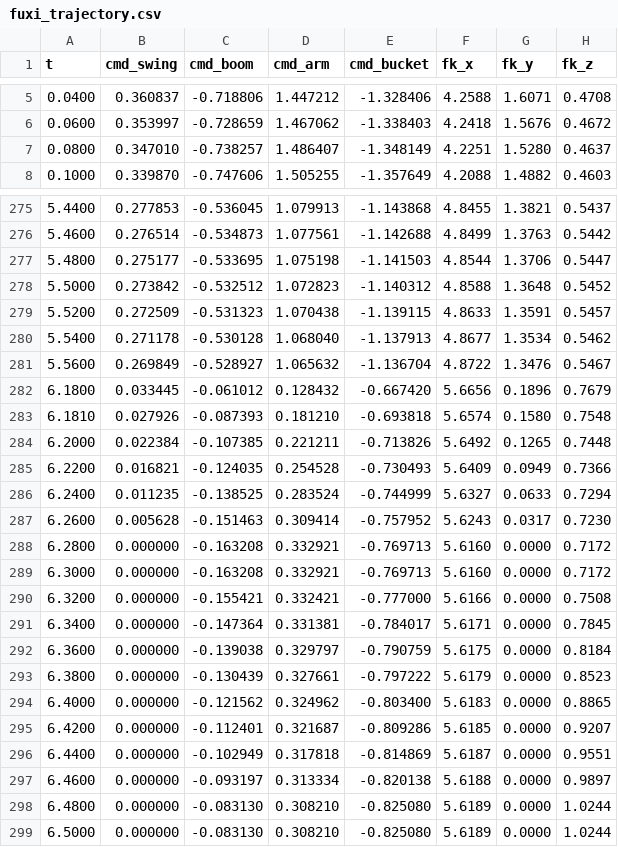
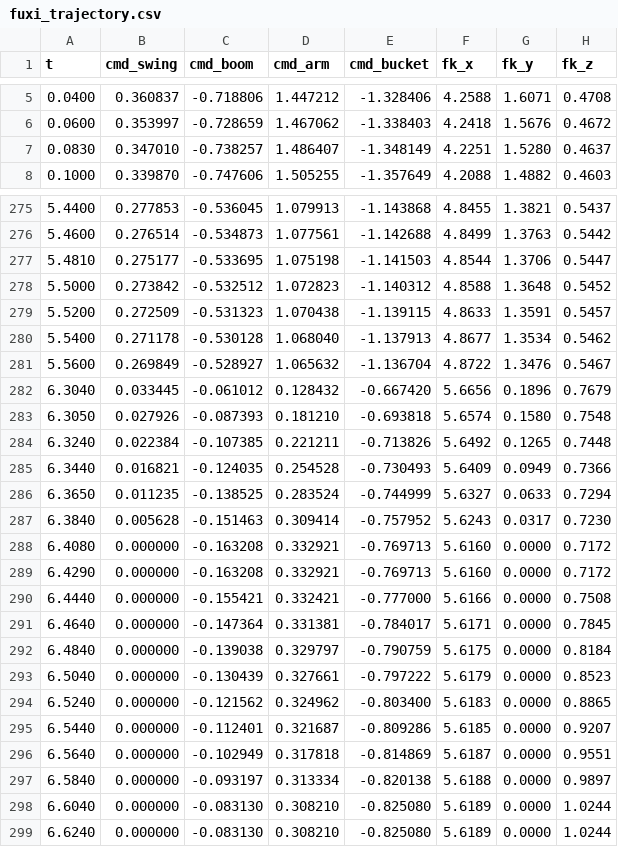
Before and after one commit to w2061672219-jpg/wwz, a CSV file: fuxi_trajectory.csv, drawn as a sheet; only a part is shown, gaps mark what is left out; the diff covers the shown part only.

```diff
--- a/fuxi_trajectory.csv
+++ b/fuxi_trajectory.csv
@@ -6,3 +6,3 @@ t,cmd_swing,cmd_boom,cmd_arm,cmd_bucket,fk_x,fk_y,fk_z
 0.0600,0.353997,-0.728659,1.467062,-1.338403,4.2418,1.5676,0.4672
-0.0800,0.347010,-0.738257,1.486407,-1.348149,4.2251,1.5280,0.4637
+0.0830,0.347010,-0.738257,1.486407,-1.348149,4.2251,1.5280,0.4637
 0.1000,0.339870,-0.747606,1.505255,-1.357649,4.2088,1.4882,0.4603
@@ -276,3 +276,3 @@ t,cmd_swing,cmd_boom,cmd_arm,cmd_bucket,fk_x,fk_y,fk_z
 5.4600,0.276514,-0.534873,1.077561,-1.142688,4.8499,1.3763,0.5442
-5.4800,0.275177,-0.533695,1.075198,-1.141503,4.8544,1.3706,0.5447
+5.4810,0.275177,-0.533695,1.075198,-1.141503,4.8544,1.3706,0.5447
 5.5000,0.273842,-0.532512,1.072823,-1.140312,4.8588,1.3648,0.5452
@@ -281,19 +281,19 @@ t,cmd_swing,cmd_boom,cmd_arm,cmd_bucket,fk_x,fk_y,fk_z
 5.5600,0.269849,-0.528927,1.065632,-1.136704,4.8722,1.3476,0.5467
-6.1800,0.033445,-0.061012,0.128432,-0.667420,5.6656,0.1896,0.7679
-6.1810,0.027926,-0.087393,0.181210,-0.693818,5.6574,0.1580,0.7548
-6.2000,0.022384,-0.107385,0.221211,-0.713826,5.6492,0.1265,0.7448
-6.2200,0.016821,-0.124035,0.254528,-0.730493,5.6409,0.0949,0.7366
-6.2400,0.011235,-0.138525,0.283524,-0.744999,5.6327,0.0633,0.7294
-6.2600,0.005628,-0.151463,0.309414,-0.757952,5.6243,0.0317,0.7230
-6.2800,0.000000,-0.163208,0.332921,-0.769713,5.6160,0.0000,0.7172
-6.3000,0.000000,-0.163208,0.332921,-0.769713,5.6160,0.0000,0.7172
-6.3200,0.000000,-0.155421,0.332421,-0.777000,5.6166,0.0000,0.7508
-6.3400,0.000000,-0.147364,0.331381,-0.784017,5.6171,0.0000,0.7845
-6.3600,0.000000,-0.139038,0.329797,-0.790759,5.6175,0.0000,0.8184
-6.3800,0.000000,-0.130439,0.327661,-0.797222,5.6179,0.0000,0.8523
-6.4000,0.000000,-0.121562,0.324962,-0.803400,5.6183,0.0000,0.8865
-6.4200,0.000000,-0.112401,0.321687,-0.809286,5.6185,0.0000,0.9207
-6.4400,0.000000,-0.102949,0.317818,-0.814869,5.6187,0.0000,0.9551
-6.4600,0.000000,-0.093197,0.313334,-0.820138,5.6188,0.0000,0.9897
-6.4800,0.000000,-0.083130,0.308210,-0.825080,5.6189,0.0000,1.0244
-6.5000,0.000000,-0.083130,0.308210,-0.825080,5.6189,0.0000,1.0244
+6.3040,0.033445,-0.061012,0.128432,-0.667420,5.6656,0.1896,0.7679
+6.3050,0.027926,-0.087393,0.181210,-0.693818,5.6574,0.1580,0.7548
+6.3240,0.022384,-0.107385,0.221211,-0.713826,5.6492,0.1265,0.7448
+6.3440,0.016821,-0.124035,0.254528,-0.730493,5.6409,0.0949,0.7366
+6.3650,0.011235,-0.138525,0.283524,-0.744999,5.6327,0.0633,0.7294
+6.3840,0.005628,-0.151463,0.309414,-0.757952,5.6243,0.0317,0.7230
+6.4080,0.000000,-0.163208,0.332921,-0.769713,5.6160,0.0000,0.7172
+6.4290,0.000000,-0.163208,0.332921,-0.769713,5.6160,0.0000,0.7172
+6.4440,0.000000,-0.155421,0.332421,-0.777000,5.6166,0.0000,0.7508
+6.4640,0.000000,-0.147364,0.331381,-0.784017,5.6171,0.0000,0.7845
+6.4840,0.000000,-0.139038,0.329797,-0.790759,5.6175,0.0000,0.8184
+6.5040,0.000000,-0.130439,0.327661,-0.797222,5.6179,0.0000,0.8523
+6.5240,0.000000,-0.121562,0.324962,-0.803400,5.6183,0.0000,0.8865
+6.5440,0.000000,-0.112401,0.321687,-0.809286,5.6185,0.0000,0.9207
+6.5640,0.000000,-0.102949,0.317818,-0.814869,5.6187,0.0000,0.9551
+6.5840,0.000000,-0.093197,0.313334,-0.820138,5.6188,0.0000,0.9897
+6.6040,0.000000,-0.083130,0.308210,-0.825080,5.6189,0.0000,1.0244
+6.6240,0.000000,-0.083130,0.308210,-0.825080,5.6189,0.0000,1.0244
```
Also changed, not shown: 17 edited cells elsewhere in this file, 4 other files.
